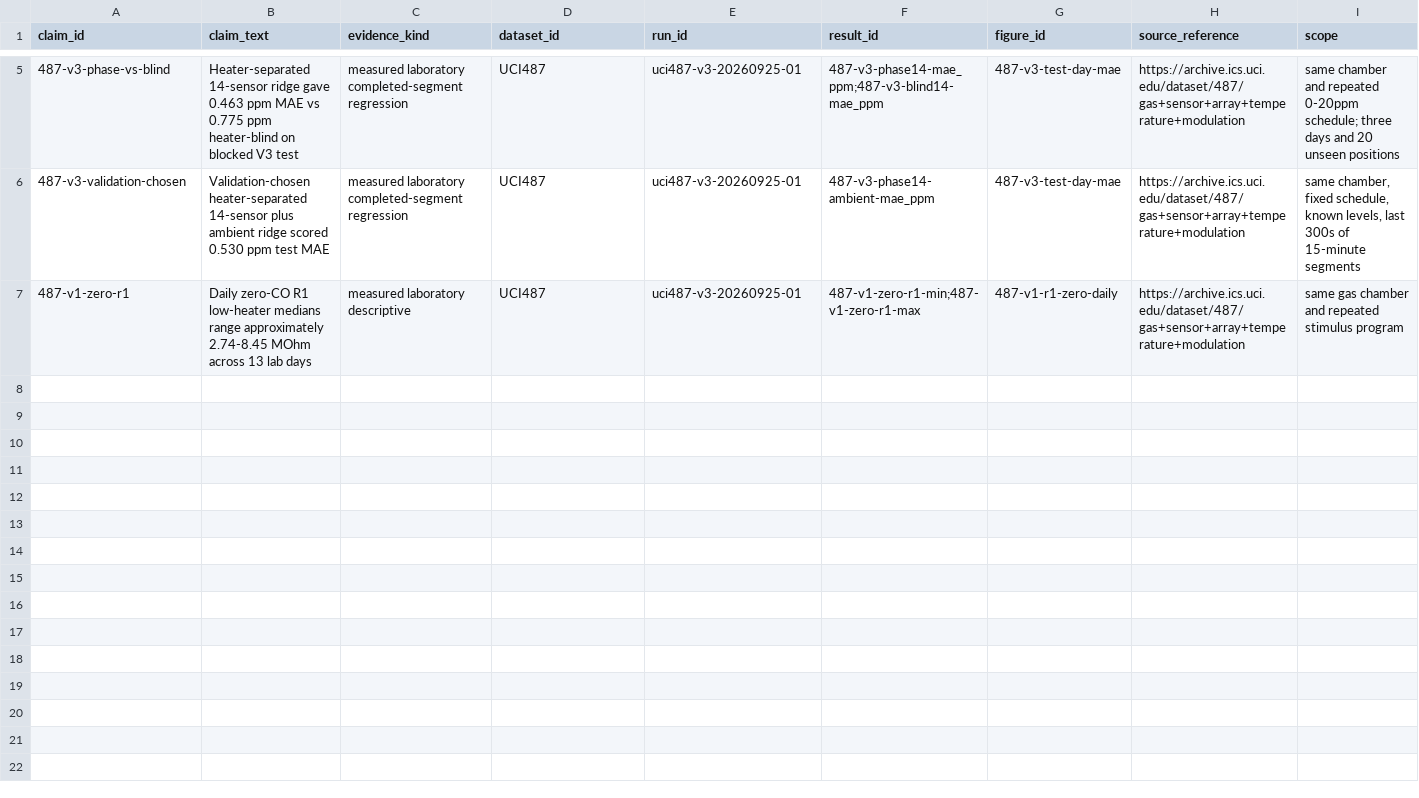
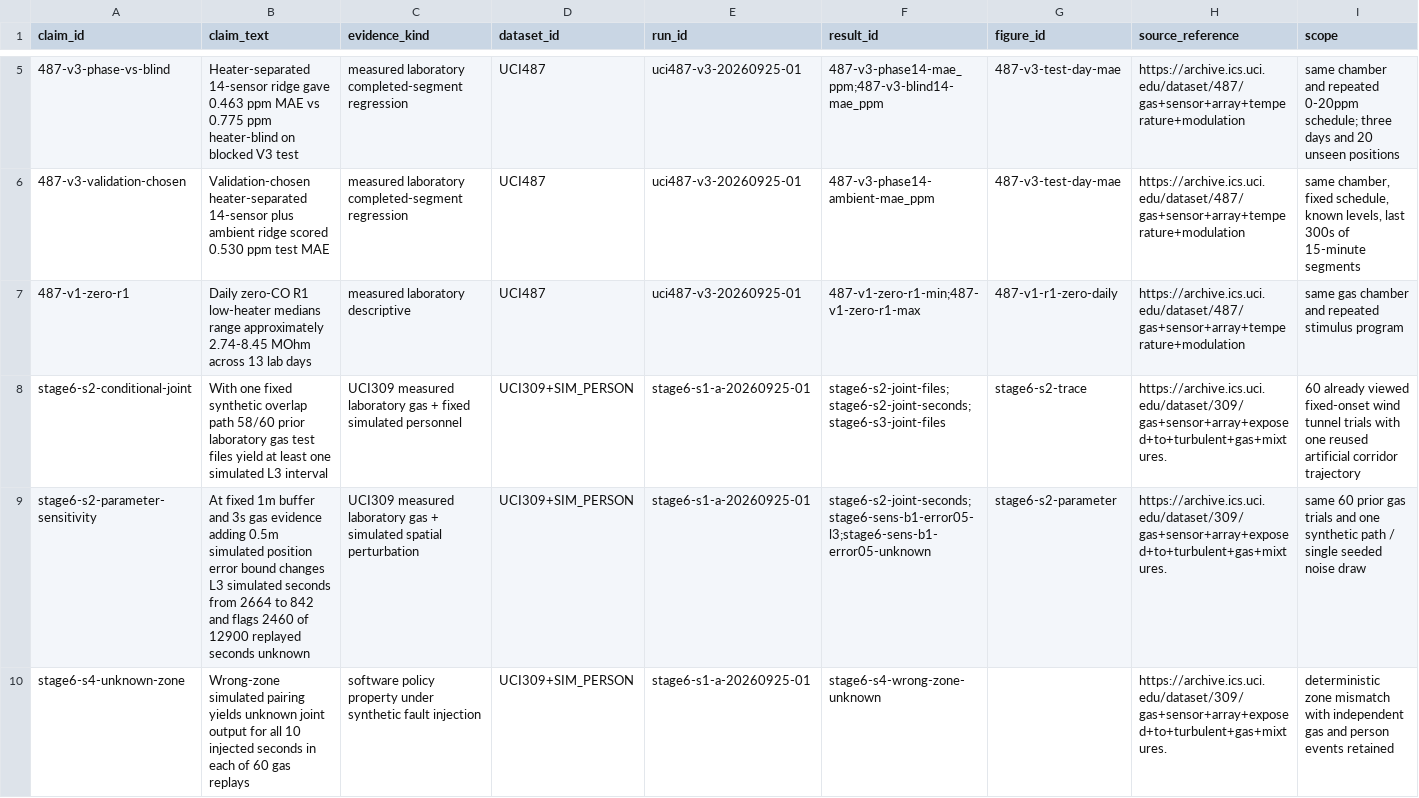
Before and after one commit to baoxuebin-2026/dachuang, a CSV file: registries/claim_ledger.csv, drawn as a sheet; only a part is shown, gaps mark what is left out; rows hold the shown columns only; the diff names each change by its address in the sheet, - before the commit and + after, or states it on an @@ line.

```diff
--- a/registries/claim_ledger.csv
+++ b/registries/claim_ledger.csv
+row 8: stage6-s2-conditional-joint | With one fixed synthetic overlap path 58/60 prior laboratory gas test files yield at least one simulated L3 interval | UCI309 measured laboratory gas + fixed simulated personnel | UCI309+SIM_PERSON | stage6-s1-a-20260925-01 | stage6-s2-joint-files;stage6-s2-joint-seconds;stage6-s3-joint-files | stage6-s2-trace | https://archive.ics.uci.edu/dataset/309/gas+sensor+array+exposed+to+turbulent+gas+mixtures. | 60 already viewed fixed-onset wind tunnel trials with one reused artificial corridor trajectory
+row 9: stage6-s2-parameter-sensitivity | At fixed 1m buffer and 3s gas evidence adding 0.5m simulated position error bound changes L3 simulated seconds from 2664 to 842 and flags 2460 of 12900 replayed seconds unknown | UCI309 measured laboratory gas + simulated spatial perturbation | UCI309+SIM_PERSON | stage6-s1-a-20260925-01 | stage6-s2-joint-seconds;stage6-sens-b1-error05-l3;stage6-sens-b1-error05-unknown | stage6-s2-parameter | https://archive.ics.uci.edu/dataset/309/gas+sensor+array+exposed+to+turbulent+gas+mixtures. | same 60 prior gas trials and one synthetic path / single seeded noise draw
+row 10: stage6-s4-unknown-zone | Wrong-zone simulated pairing yields unknown joint output for all 10 injected seconds in each of 60 gas replays | software policy property under synthetic fault injection | UCI309+SIM_PERSON | stage6-s1-a-20260925-01 | stage6-s4-wrong-zone-unknown |  | https://archive.ics.uci.edu/dataset/309/gas+sensor+array+exposed+to+turbulent+gas+mixtures. | deterministic zone mismatch with independent gas and person events retained
```
Also changed, not shown: registries/figure_evidence.csv, registries/result_registry.csv, 19 other files.
